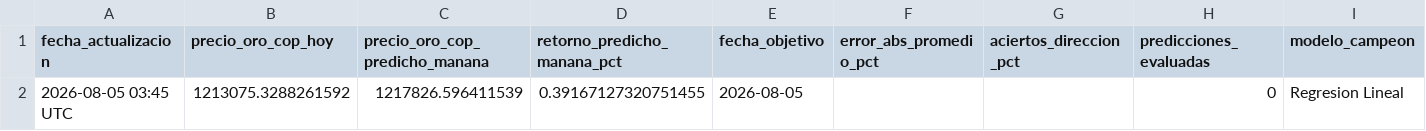
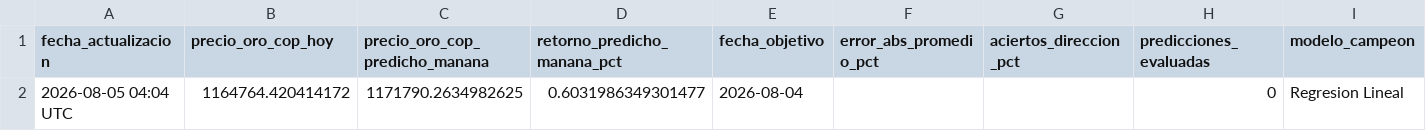
Before and after one commit to michaelsteven1299/proyecto_michael-, a CSV file: dashboard_data/resumen.csv, drawn as a sheet; only a part is shown; the diff names each change by its address in the sheet, - before the commit and + after, or states it on an @@ line.

```diff
--- a/dashboard_data/resumen.csv
+++ b/dashboard_data/resumen.csv
-A2 (fecha_actualizacion): 2026-08-05 03:45 UTC
+A2 (fecha_actualizacion): 2026-08-05 04:04 UTC
-B2 (precio_oro_cop_hoy): 1213075.3288261592
+B2 (precio_oro_cop_hoy): 1164764.420414172
-C2 (precio_oro_cop_predicho_manana): 1217826.596411539
+C2 (precio_oro_cop_predicho_manana): 1171790.2634982625
-D2 (retorno_predicho_manana_pct): 0.39167127320751455
+D2 (retorno_predicho_manana_pct): 0.6031986349301477
-E2 (fecha_objetivo): 2026-08-05
+E2 (fecha_objetivo): 2026-08-04
```
Also changed, not shown: dashboard_data/historico.csv, dashboard_data/prediccion.csv.
